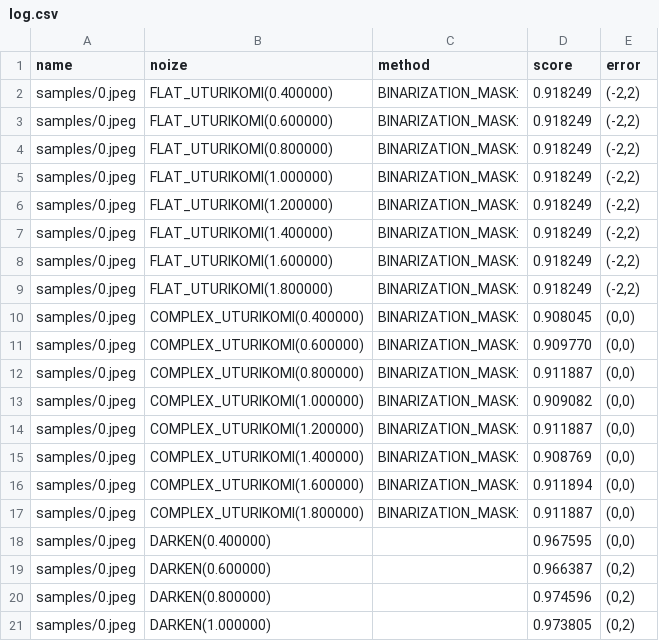
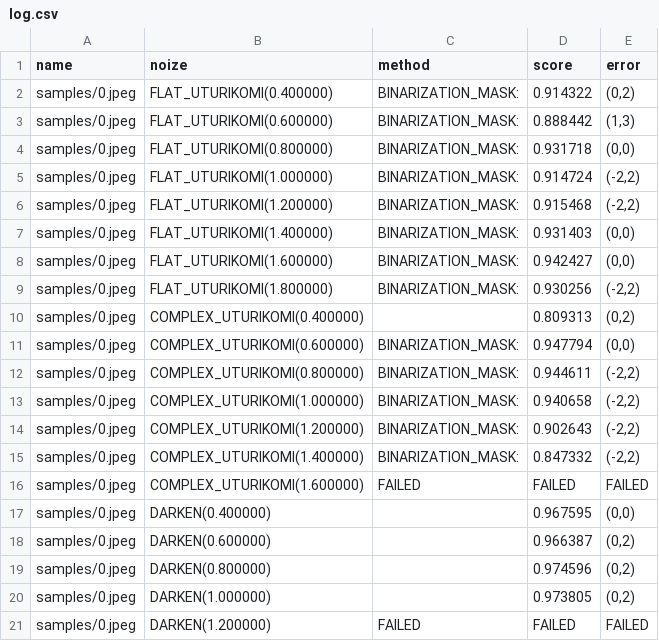
Before and after one commit to ryomutk/CV_exercise, a CSV file: log.csv, drawn as a sheet; only a part is shown; the shorter side is filled out with more unchanged rows; the diff covers the shown part only.

```diff
--- a/log.csv
+++ b/log.csv
@@ -1,18 +1,17 @@
 name,noize,method,score,error
-samples/0.jpeg,FLAT_UTURIKOMI(0.400000),BINARIZATION_MASK:,0.918249,"(-2,2)",
-samples/0.jpeg,FLAT_UTURIKOMI(0.600000),BINARIZATION_MASK:,0.918249,"(-2,2)",
-samples/0.jpeg,FLAT_UTURIKOMI(0.800000),BINARIZATION_MASK:,0.918249,"(-2,2)",
-samples/0.jpeg,FLAT_UTURIKOMI(1.000000),BINARIZATION_MASK:,0.918249,"(-2,2)",
-samples/0.jpeg,FLAT_UTURIKOMI(1.200000),BINARIZATION_MASK:,0.918249,"(-2,2)",
-samples/0.jpeg,FLAT_UTURIKOMI(1.400000),BINARIZATION_MASK:,0.918249,"(-2,2)",
-samples/0.jpeg,FLAT_UTURIKOMI(1.600000),BINARIZATION_MASK:,0.918249,"(-2,2)",
-samples/0.jpeg,FLAT_UTURIKOMI(1.800000),BINARIZATION_MASK:,0.918249,"(-2,2)",
-samples/0.jpeg,COMPLEX_UTURIKOMI(0.400000),BINARIZATION_MASK:,0.908045,"(0,0)",
-samples/0.jpeg,COMPLEX_UTURIKOMI(0.600000),BINARIZATION_MASK:,0.909770,"(0,0)",
-samples/0.jpeg,COMPLEX_UTURIKOMI(0.800000),BINARIZATION_MASK:,0.911887,"(0,0)",
-samples/0.jpeg,COMPLEX_UTURIKOMI(1.000000),BINARIZATION_MASK:,0.909082,"(0,0)",
-samples/0.jpeg,COMPLEX_UTURIKOMI(1.200000),BINARIZATION_MASK:,0.911887,"(0,0)",
-samples/0.jpeg,COMPLEX_UTURIKOMI(1.400000),BINARIZATION_MASK:,0.908769,"(0,0)",
-samples/0.jpeg,COMPLEX_UTURIKOMI(1.600000),BINARIZATION_MASK:,0.911894,"(0,0)",
-samples/0.jpeg,COMPLEX_UTURIKOMI(1.800000),BINARIZATION_MASK:,0.911887,"(0,0)",
+samples/0.jpeg,FLAT_UTURIKOMI(0.400000),BINARIZATION_MASK:,0.914322,"(0,2)",
+samples/0.jpeg,FLAT_UTURIKOMI(0.600000),BINARIZATION_MASK:,0.888442,"(1,3)",
+samples/0.jpeg,FLAT_UTURIKOMI(0.800000),BINARIZATION_MASK:,0.931718,"(0,0)",
+samples/0.jpeg,FLAT_UTURIKOMI(1.000000),BINARIZATION_MASK:,0.914724,"(-2,2)",
+samples/0.jpeg,FLAT_UTURIKOMI(1.200000),BINARIZATION_MASK:,0.915468,"(-2,2)",
+samples/0.jpeg,FLAT_UTURIKOMI(1.400000),BINARIZATION_MASK:,0.931403,"(0,0)",
+samples/0.jpeg,FLAT_UTURIKOMI(1.600000),BINARIZATION_MASK:,0.942427,"(0,0)",
+samples/0.jpeg,FLAT_UTURIKOMI(1.800000),BINARIZATION_MASK:,0.930256,"(-2,2)",
+samples/0.jpeg,COMPLEX_UTURIKOMI(0.400000),,0.809313,"(0,2)",
+samples/0.jpeg,COMPLEX_UTURIKOMI(0.600000),BINARIZATION_MASK:,0.947794,"(0,0)",
+samples/0.jpeg,COMPLEX_UTURIKOMI(0.800000),BINARIZATION_MASK:,0.944611,"(-2,2)",
+samples/0.jpeg,COMPLEX_UTURIKOMI(1.000000),BINARIZATION_MASK:,0.940658,"(-2,2)",
+samples/0.jpeg,COMPLEX_UTURIKOMI(1.200000),BINARIZATION_MASK:,0.902643,"(-2,2)",
+samples/0.jpeg,COMPLEX_UTURIKOMI(1.400000),BINARIZATION_MASK:,0.847332,"(-2,2)",
+samples/0.jpeg,COMPLEX_UTURIKOMI(1.600000),FAILED,FAILED,FAILED,
 samples/0.jpeg,DARKEN(0.400000),,0.967595,"(0,0)",
```
Also changed, not shown: 11 removed rows and 110 edited cells elsewhere in this file.
